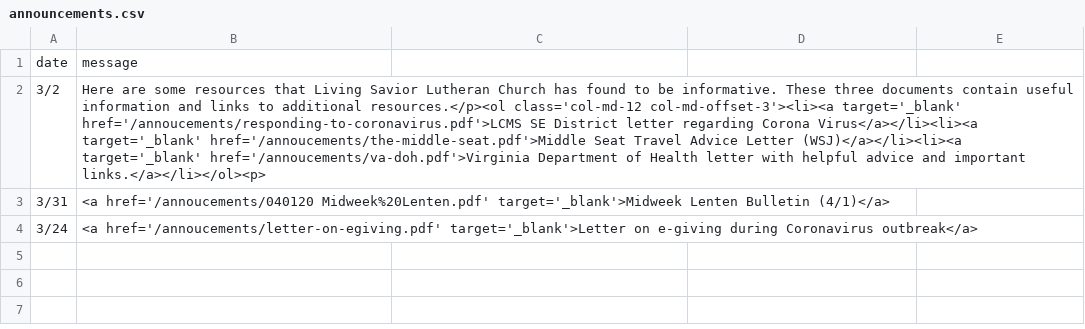
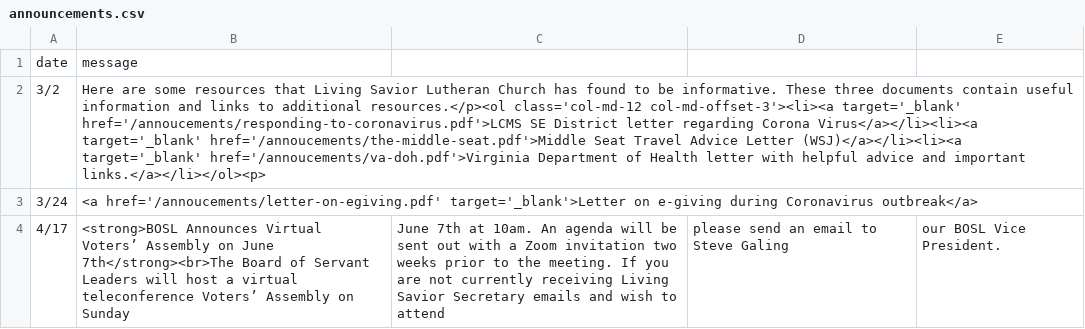
Before and after one commit to cgallarno/living-savior-lutheran-site, a CSV file: _data/announcements.csv, drawn as a sheet; removed rows and columns are numbered as before the commit, all else as after; the diff names each change by its address in the sheet, - before the commit and + after, or states it on an @@ line.

```diff
--- a/_data/announcements.csv
+++ b/_data/announcements.csv
-row 3: 3/31 | <a href='/annoucements/040120 Midweek%20Lenten.pdf' target='_blank'>Midweek Lenten Bulletin (4/1)</a>
+row 4: 4/17 | <strong>BOSL Announces Virtual Voters’ Assembly on June 7th</strong><br>The Board of Servant Leaders will host a virtual teleconference Voters’ Assembly on Sunday | June 7th at 10am. An agenda will be sent out with a Zoom invitation two weeks prior to the meeting. If you are not currently receiving Living Savior Secretary emails and wish to attend | please send an email to Steve Galing | our BOSL Vice President.
```
Also changed, not shown: 3 other files.
